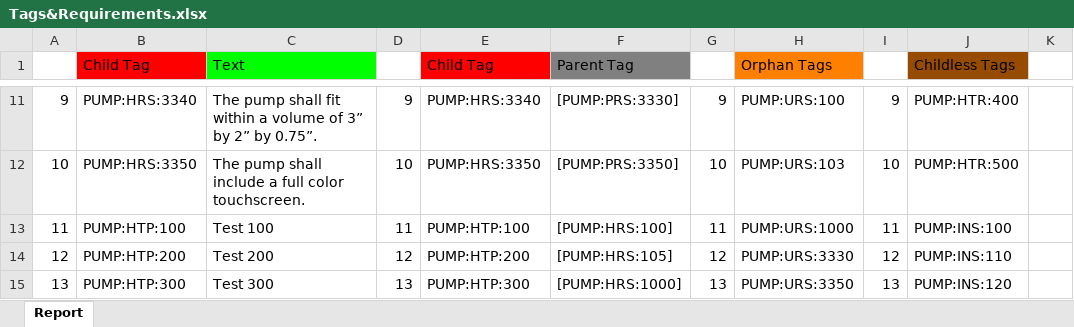
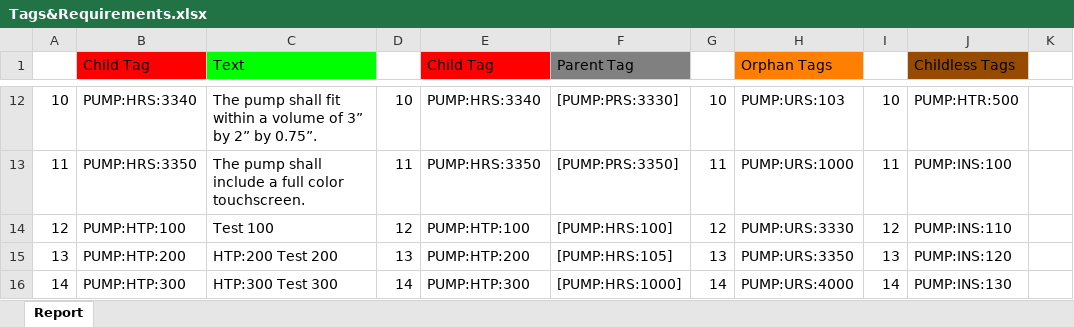
Before and after one commit to JanWilliamHaug/TARGEST.MAC.Final-1.4, an Excel workbook: Tags&Requirements.xlsx, sheet Report, drawn as a sheet; only a part is shown, gaps mark what is left out; values as stored, in another font and other column widths than the file's, no borders; addresses are those after the commit; the diff covers the shown part only; the diff names each change by its address in the sheet, - before the commit and + after, or states it on an @@ line.

```diff
--- a/Tags&Requirements.xlsx (sheet Report)
+++ b/Tags&Requirements.xlsx (sheet Report)
@@ column A renumbered from row 8 down @@
-D12: 9
+D12: 10
-G12: 9
+G12: 10
-H12 (Orphan Tags): PUMP:URS:100
+H12 (Orphan Tags): PUMP:URS:103
-I12: 9
+I12: 10
-J12 (Childless Tags): PUMP:HTR:400
+J12 (Childless Tags): PUMP:HTR:500
-D13: 10
+D13: 11
-G13: 10
+G13: 11
-H13 (Orphan Tags): PUMP:URS:103
+H13 (Orphan Tags): PUMP:URS:1000
-I13: 10
+I13: 11
-J13 (Childless Tags): PUMP:HTR:500
+J13 (Childless Tags): PUMP:INS:100
-D14: 11
+D14: 12
-G14: 11
+G14: 12
-H14 (Orphan Tags): PUMP:URS:1000
+H14 (Orphan Tags): PUMP:URS:3330
-I14: 11
+I14: 12
-J14 (Childless Tags): PUMP:INS:100
+J14 (Childless Tags): PUMP:INS:110
-C15 (Text): Test 200
+C15 (Text): HTP:200 Test 200
-D15: 12
+D15: 13
-G15: 12
+G15: 13
-H15 (Orphan Tags): PUMP:URS:3330
+H15 (Orphan Tags): PUMP:URS:3350
-I15: 12
+I15: 13
-J15 (Childless Tags): PUMP:INS:110
+J15 (Childless Tags): PUMP:INS:120
-C16 (Text): Test 300
+C16 (Text): HTP:300 Test 300
-D16: 13
+D16: 14
-G16: 13
+G16: 14
-H16 (Orphan Tags): PUMP:URS:3350
+H16 (Orphan Tags): PUMP:URS:4000
-I16: 13
+I16: 14
-J16 (Childless Tags): PUMP:INS:120
+J16 (Childless Tags): PUMP:INS:130
```
Also changed, not shown: 2 added rows, 1 removed row and 239 edited cells elsewhere in this sheet, excelNew.xlsx, 15 other files.
